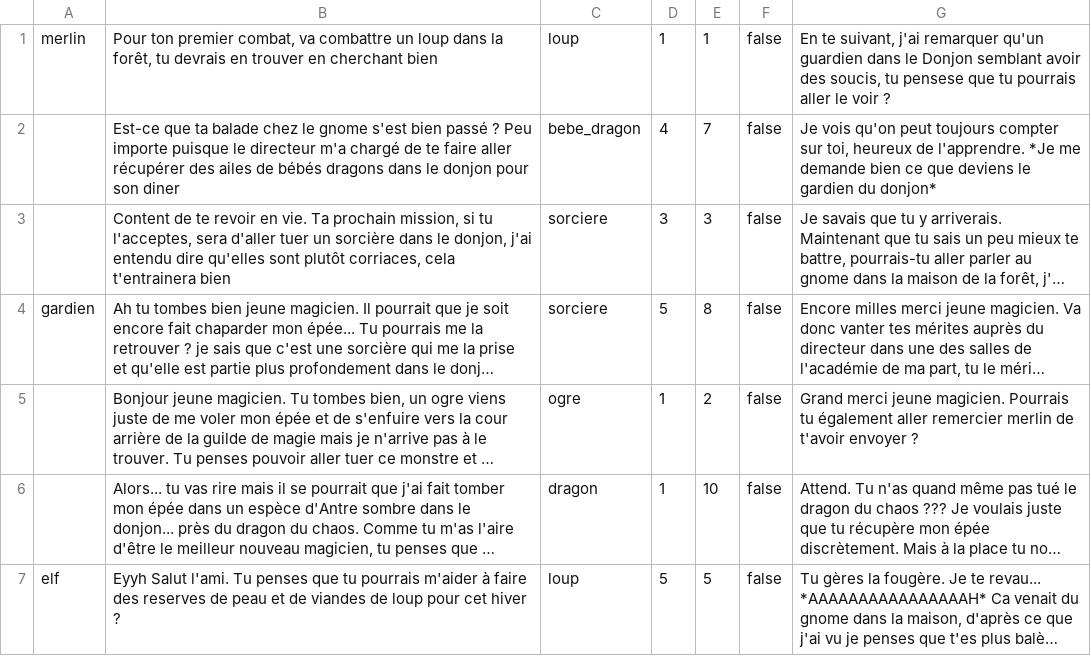
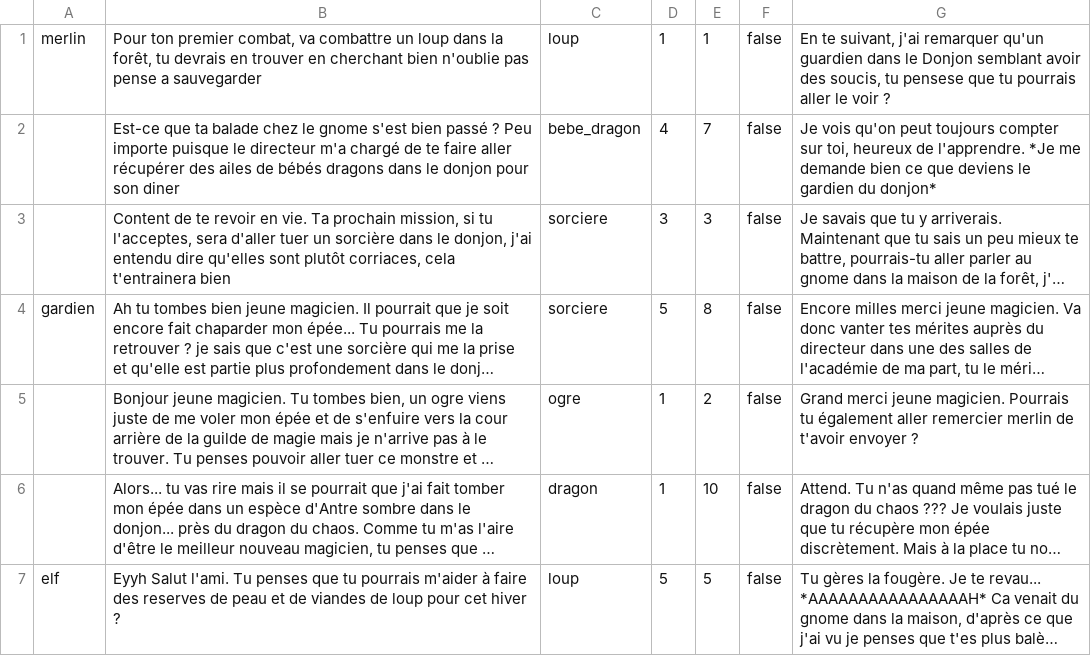
Before and after one commit to jenormus/Sae-1.02, a CSV file: jeux/entité/option pnj/quete.csv, drawn as a sheet; only a part is shown; long unchanged cells end in ….

```diff
--- a/jeux/entité/option pnj/quete.csv
+++ b/jeux/entité/option pnj/quete.csv
@@ -1,2 +1,2 @@
-merlin;Pour ton premier combat, va combattre un loup dans la forêt, tu devrais en trouver en cherchant bien;loup;1;1;false;En te suivant, j'ai remarquer qu'un guardien dans le Donjon semblant avoir des soucis, tu pensese que tu pourrais aller le voir ?
+merlin;Pour ton premier combat, va combattre un loup dans la forêt, tu devrais en trouver en cherchant bien n'oublie pas pense a sauvegarder;loup;1;1;false;En te suivant, j'ai remarquer qu'un guardien dans le Donjon semblant avoir des soucis, tu pensese que tu pourrais aller le voir ?
  ;Est-ce que ta balade chez le gnome s'est bien passé ? Peu importe puisque le directeur m'a chargé de te faire aller récupérer des ailes de bébés dragons dans le donjon pour son diner;bebe_dragon;4;7;false;Je vois qu'on peut toujours compter sur toi, heureux de l'apprendre. *Je me demande bien ce que deviens le gardien du donjon*
```
Also changed, not shown: jeux/entité/monstre.csv, 1 other file.
